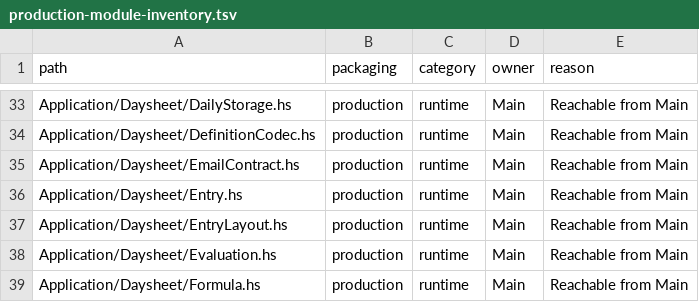
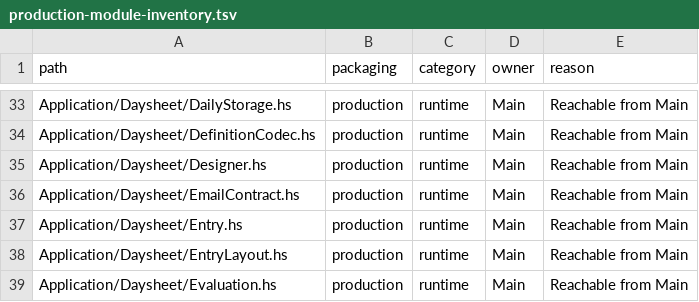
Before and after one commit to BeaudanBrown/ihp-roster, a TSV file: Config/nix/production-module-inventory.tsv, drawn as a sheet; only a part is shown, gaps mark what is left out; the shorter side is filled out with more unchanged rows.

Commit message:
Persist scoped Daysheet designer edits with exact draft revisions (#634)

```diff
--- a/Config/nix/production-module-inventory.tsv
+++ b/Config/nix/production-module-inventory.tsv
@@ -34,2 +34,3 @@ Application/Daysheet/DailyStorage.hs	production	runtime	Main	Reachable from Main
 Application/Daysheet/DefinitionCodec.hs	production	runtime	Main	Reachable from Main
+Application/Daysheet/Designer.hs	production	runtime	Main	Reachable from Main
 Application/Daysheet/EmailContract.hs	production	runtime	Main	Reachable from Main
```
Also changed, not shown: 3 other files.
